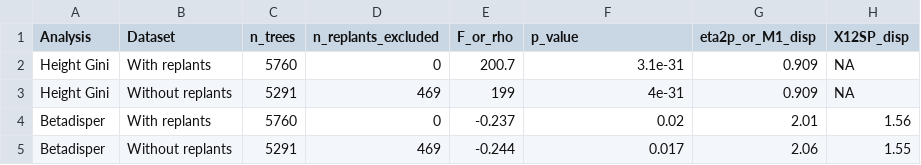
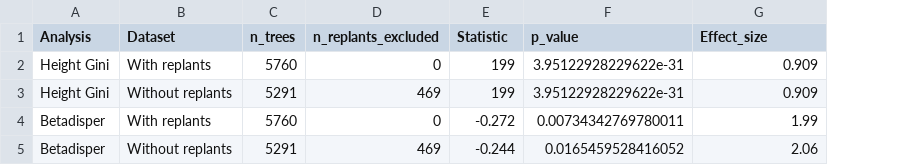
Before and after one commit to lwerden/Funcional-diversity-restoration-experiment, a CSV file: supp_replanting_sensitivity.csv, drawn as a sheet; the diff names each change by its address in the sheet, - before the commit and + after, or states it on an @@ line.

Commit message:
Clean up analysis pipeline for GCB submission
Renumber scripts 01-07 sequentially, add clean preprocessed CSVs,
fix code audit issues (library declarations, replanting sensitivity
placeholder bug, mixed-model robustness check for betadisper), move
exploratory notebooks and stale artifacts to exploratory/, update
gitignore and README.

```diff
--- a/supp_replanting_sensitivity.csv
+++ b/supp_replanting_sensitivity.csv
-column H (X12SP_disp), rows 2-5: NA | NA | 1.56 | 1.55
-E1: F_or_rho
+E1: Statistic
-G1: eta2p_or_M1_disp
+G1: Effect_size
-E2 (Statistic): 200.7
+E2 (Statistic): 199
-F2 (p_value): 3.1e-31
+F2 (p_value): 3.95122928229622e-31
-F3 (p_value): 4e-31
+F3 (p_value): 3.95122928229622e-31
-E4 (Statistic): -0.237
+E4 (Statistic): -0.272
-F4 (p_value): 0.02
+F4 (p_value): 0.00734342769780011
-G4 (Effect_size): 2.01
+G4 (Effect_size): 1.99
-F5 (p_value): 0.017
+F5 (p_value): 0.0165459528416052
```
Also changed, not shown: 20 other files.
